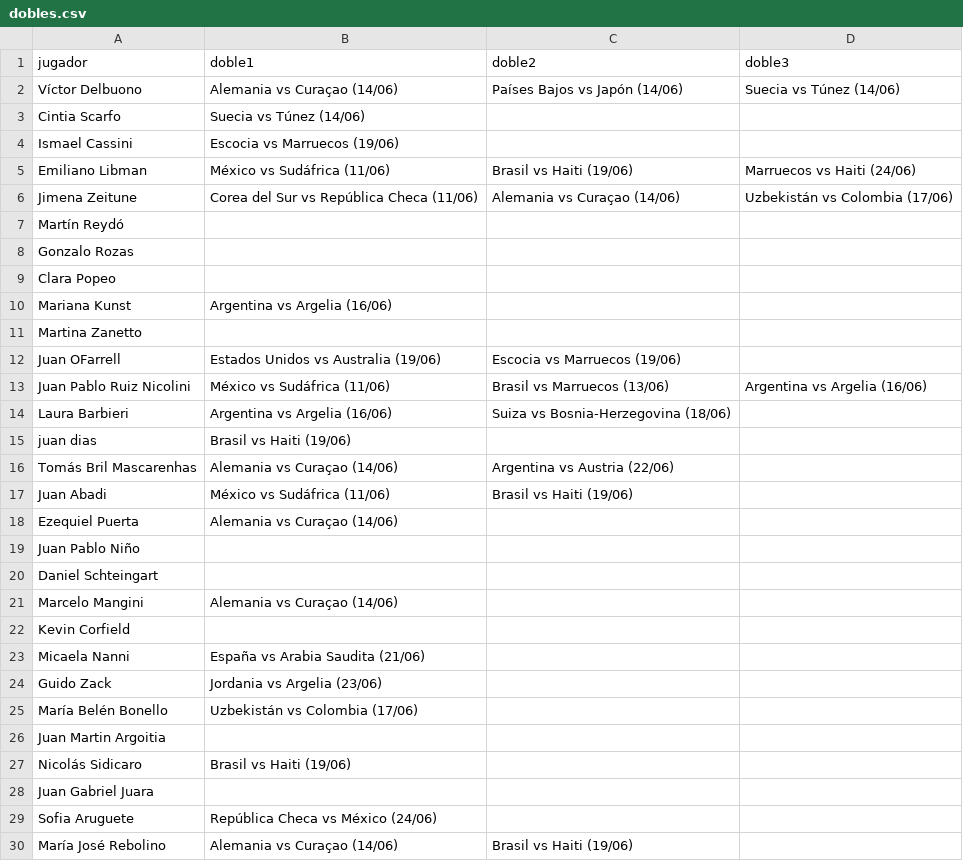
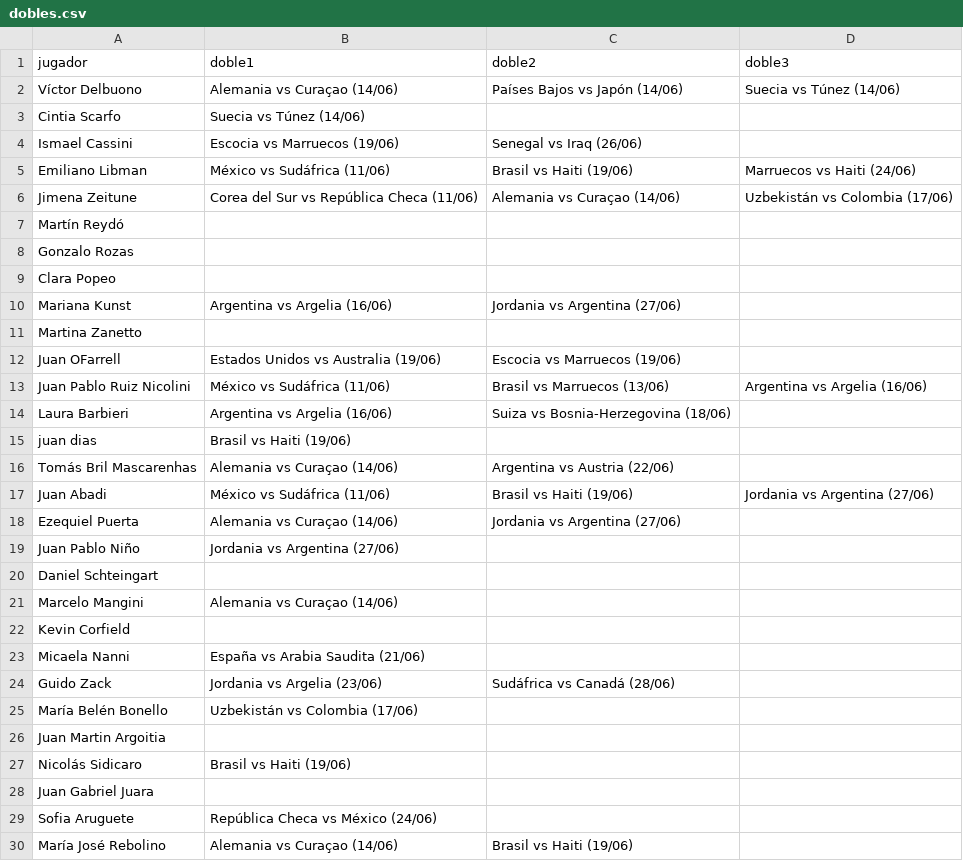
Before and after one commit to EzequielPuerta/prode-2026-stats, a CSV file: src/lib/data/dobles.csv, drawn as a sheet; only a part is shown.

```diff
--- a/src/lib/data/dobles.csv
+++ b/src/lib/data/dobles.csv
@@ -3,3 +3,3 @@ Víctor Delbuono,Alemania vs Curaçao (14/06),Países Bajos vs Japón (14/06),Su
 Cintia Scarfo,Suecia vs Túnez (14/06),,
-Ismael Cassini,Escocia vs Marruecos (19/06),,
+Ismael Cassini,Escocia vs Marruecos (19/06),Senegal vs Iraq (26/06),
 Emiliano Libman,México vs Sudáfrica (11/06),Brasil vs Haiti (19/06),Marruecos vs Haiti (24/06)
@@ -9,3 +9,3 @@ Gonzalo Rozas,,,
 Clara Popeo,,,
-Mariana Kunst,Argentina vs Argelia (16/06),,
+Mariana Kunst,Argentina vs Argelia (16/06),Jordania vs Argentina (27/06),
 Martina Zanetto,,,
@@ -16,5 +16,5 @@ juan dias,Brasil vs Haiti (19/06),,
 Tomás Bril Mascarenhas,Alemania vs Curaçao (14/06),Argentina vs Austria (22/06),
-Juan Abadi,México vs Sudáfrica (11/06),Brasil vs Haiti (19/06),
-Ezequiel Puerta,Alemania vs Curaçao (14/06),,
-Juan Pablo Niño,,,
+Juan Abadi,México vs Sudáfrica (11/06),Brasil vs Haiti (19/06),Jordania vs Argentina (27/06)
+Ezequiel Puerta,Alemania vs Curaçao (14/06),Jordania vs Argentina (27/06),
+Juan Pablo Niño,Jordania vs Argentina (27/06),,
 Daniel Schteingart,,,
@@ -23,3 +23,3 @@ Kevin Corfield,,,
 Micaela Nanni,España vs Arabia Saudita (21/06),,
-Guido Zack,Jordania vs Argelia (23/06),,
+Guido Zack,Jordania vs Argelia (23/06),Sudáfrica vs Canadá (28/06),
 María Belén Bonello,Uzbekistán vs Colombia (17/06),,
```
Also changed, not shown: 6 other files.
